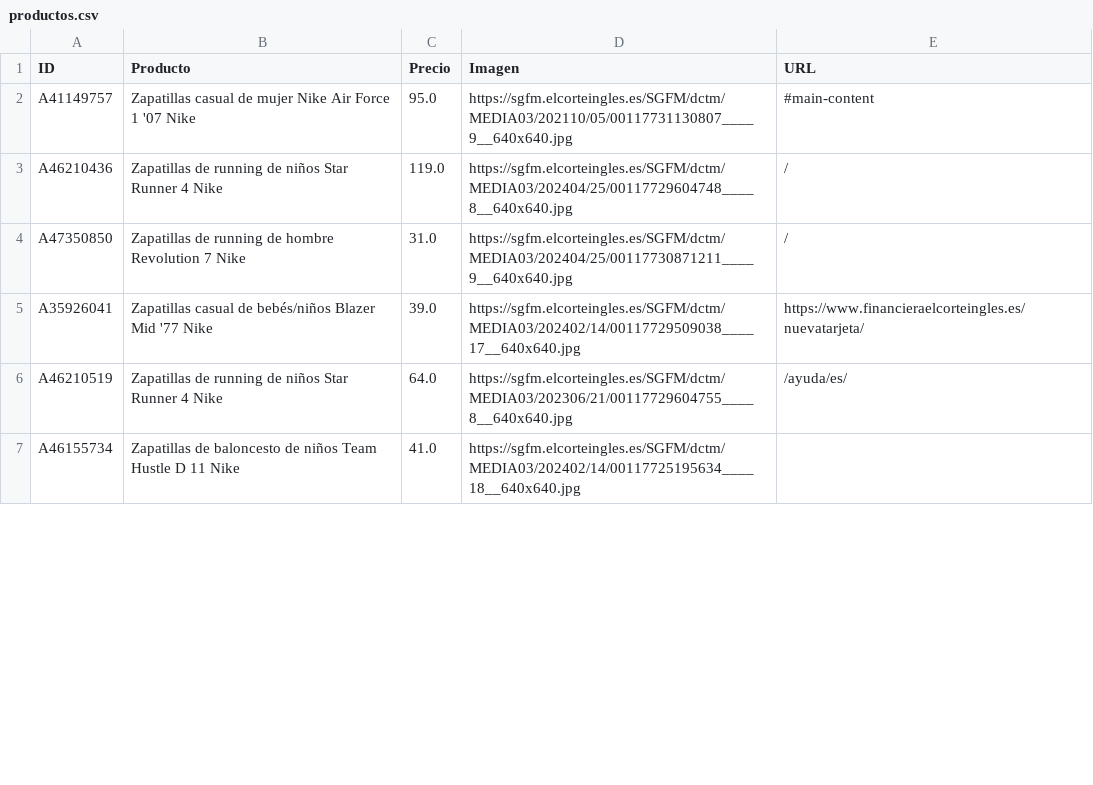
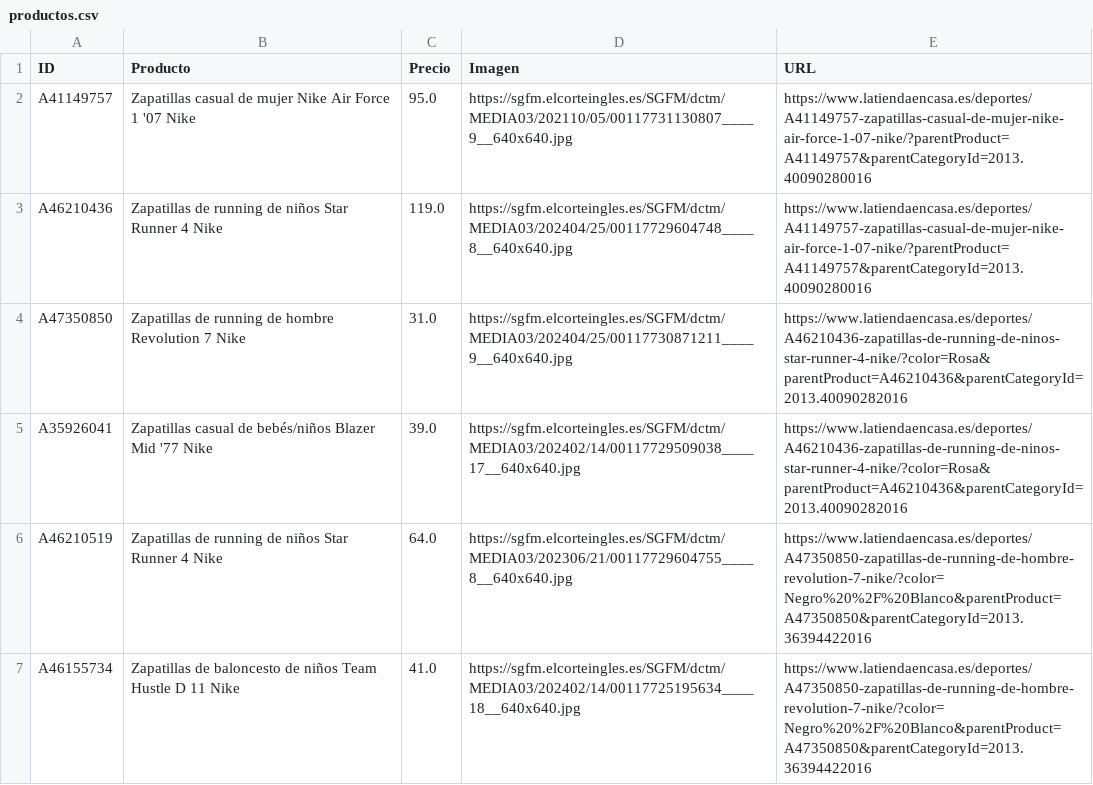
Before and after one commit to yagobrage/curso-python-pip, a CSV file: productos.csv, drawn as a sheet; only a part is shown; the diff covers the shown part only.

```diff
--- a/productos.csv
+++ b/productos.csv
@@ -1,7 +1,7 @@
 ID,Producto,Precio,Imagen,URL
-A41149757,Zapatillas casual de mujer Nike Air Force 1 '07 Nike,95.0,https://sgfm.elcorteingles.es/SGFM/dctm/MEDIA03/202110/05/00117731130807____9__640x640.jpg,#main-content
-A46210436,Zapatillas de running de niños Star Runner 4 Nike,119.0,https://sgfm.elcorteingles.es/SGFM/dctm/MEDIA03/202404/25/00117729604748____8__640x640.jpg,/
-A47350850,Zapatillas de running de hombre Revolution 7 Nike,31.0,https://sgfm.elcorteingles.es/SGFM/dctm/MEDIA03/202404/25/00117730871211____9__640x640.jpg,/
-A35926041,Zapatillas casual de bebés/niños Blazer Mid '77 Nike,39.0,https://sgfm.elcorteingles.es/SGFM/dctm/MEDIA03/202402/14/00117729509038____17__640x640.jpg,https://www.financieraelcorteingles.es/nuevatarjeta/
-A46210519,Zapatillas de running de niños Star Runner 4 Nike,64.0,https://sgfm.elcorteingles.es/SGFM/dctm/MEDIA03/202306/21/00117729604755____8__640x640.jpg,/ayuda/es/
-A46155734,Zapatillas de baloncesto de niños Team Hustle D 11 Nike,41.0,https://sgfm.elcorteingles.es/SGFM/dctm/MEDIA03/202402/14/00117725195634____18__640x640.jpg,
+A41149757,Zapatillas casual de mujer Nike Air Force 1 '07 Nike,95.0,https://sgfm.elcorteingles.es/SGFM/dctm/MEDIA03/202110/05/00117731130807____9__640x640.jpg,https://www.latiendaencasa.es/deportes/A41149757-zapatillas-casual-de-mujer-nike-air-force-1-07-nike/?parentProduct=A41149757&parentCategoryId=2013.40090280016
+A46210436,Zapatillas de running de niños Star Runner 4 Nike,119.0,https://sgfm.elcorteingles.es/SGFM/dctm/MEDIA03/202404/25/00117729604748____8__640x640.jpg,https://www.latiendaencasa.es/deportes/A41149757-zapatillas-casual-de-mujer-nike-air-force-1-07-nike/?parentProduct=A41149757&parentCategoryId=2013.40090280016
+A47350850,Zapatillas de running de hombre Revolution 7 Nike,31.0,https://sgfm.elcorteingles.es/SGFM/dctm/MEDIA03/202404/25/00117730871211____9__640x640.jpg,https://www.latiendaencasa.es/deportes/A46210436-zapatillas-de-running-de-ninos-star-runner-4-nike/?color=Rosa&parentProduct=A46210436&parentCategoryId=2013.40090282016
+A35926041,Zapatillas casual de bebés/niños Blazer Mid '77 Nike,39.0,https://sgfm.elcorteingles.es/SGFM/dctm/MEDIA03/202402/14/00117729509038____17__640x640.jpg,https://www.latiendaencasa.es/deportes/A46210436-zapatillas-de-running-de-ninos-star-runner-4-nike/?color=Rosa&parentProduct=A46210436&parentCategoryId=2013.40090282016
+A46210519,Zapatillas de running de niños Star Runner 4 Nike,64.0,https://sgfm.elcorteingles.es/SGFM/dctm/MEDIA03/202306/21/00117729604755____8__640x640.jpg,https://www.latiendaencasa.es/deportes/A47350850-zapatillas-de-running-de-hombre-revolution-7-nike/?color=Negro%20%2F%20Blanco&parentProduct=A47350850&parentCategoryId=2013.36394422016
+A46155734,Zapatillas de baloncesto de niños Team Hustle D 11 Nike,41.0,https://sgfm.elcorteingles.es/SGFM/dctm/MEDIA03/202402/14/00117725195634____18__640x640.jpg,https://www.latiendaencasa.es/deportes/A47350850-zapatillas-de-running-de-hombre-revolution-7-nike/?color=Negro%20%2F%20Blanco&parentProduct=A47350850&parentCategoryId=2013.36394422016
```
Also changed, not shown: 18 edited cells elsewhere in this file, 1 other file.
